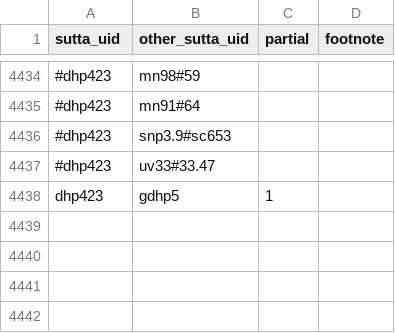
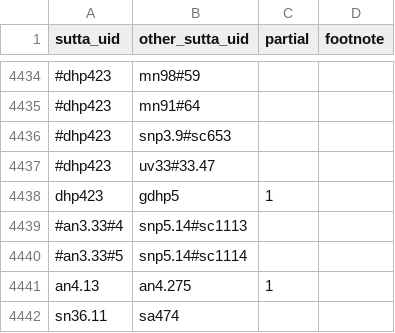
Before and after one commit to suttacentral/legacy-suttacentral-data, a CSV file: table/correspondence.csv, drawn as a sheet; only a part is shown, gaps mark what is left out; the diff names each change by its address in the sheet, - before the commit and + after, or states it on an @@ line.

```diff
--- a/table/correspondence.csv
+++ b/table/correspondence.csv
+row 4439: #an3.33#4 | snp5.14#sc1113
+row 4440: #an3.33#5 | snp5.14#sc1114
+row 4441: an4.13 | an4.275 | 1
+row 4442: sn36.11 | sa474
```
Also changed, not shown: 1 other file.
